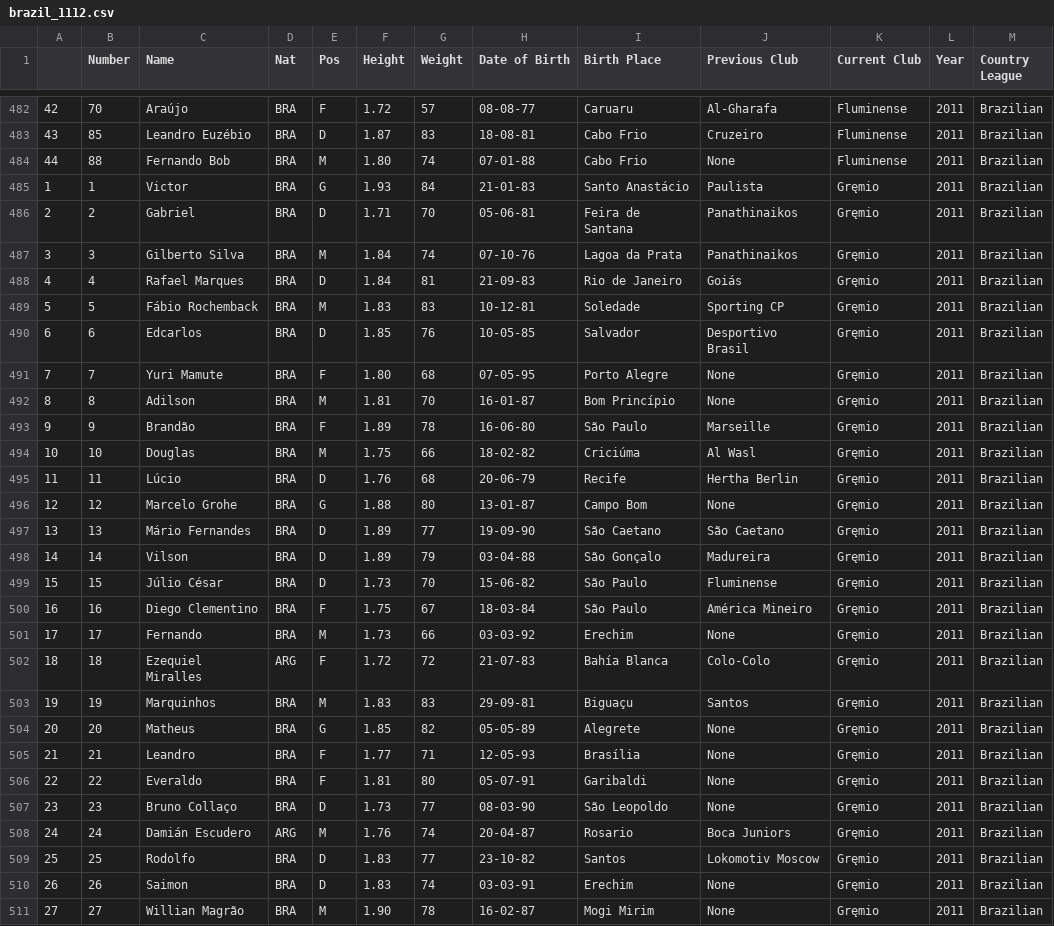
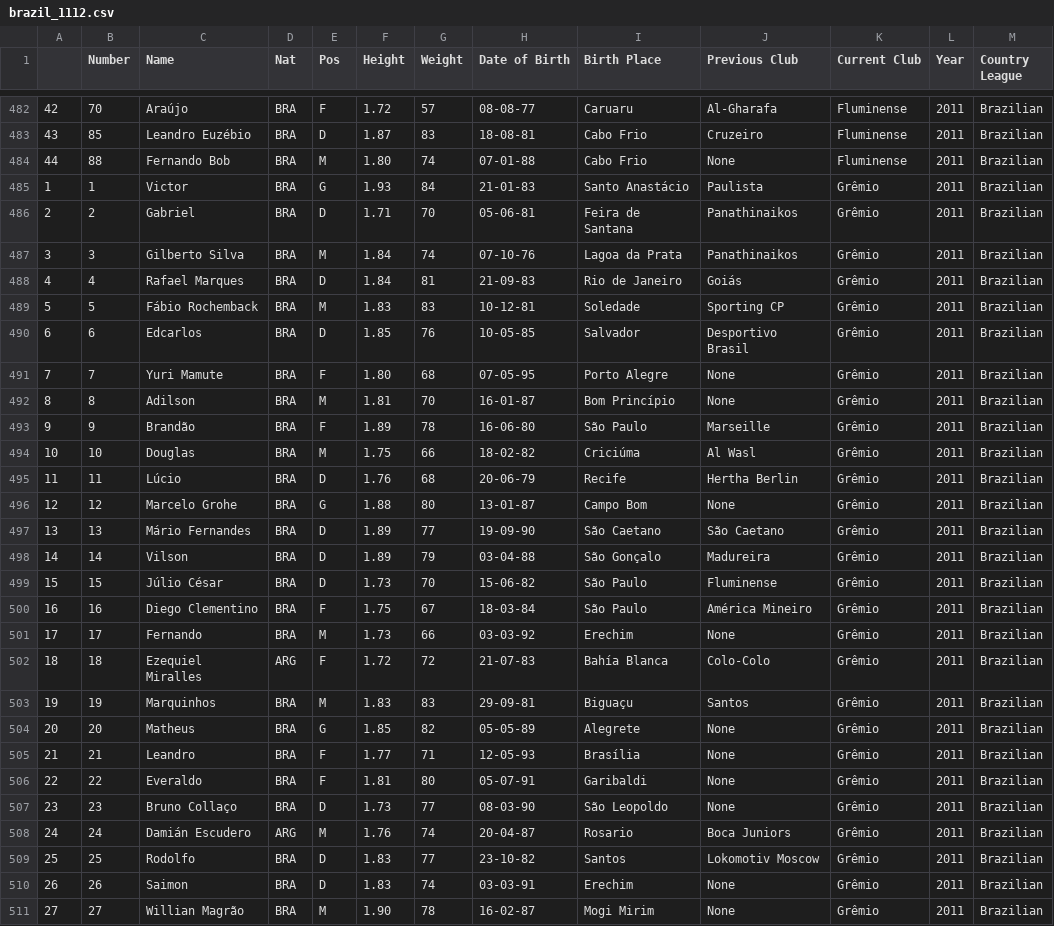
Before and after one commit to jeremydroberts/Soccer-Transfers, a CSV file: csv/brazil/brazil_1112.csv, drawn as a sheet; only a part is shown, gaps mark what is left out; the diff covers the shown part only.

Commit message:
cleaned data

```diff
--- a/csv/brazil/brazil_1112.csv
+++ b/csv/brazil/brazil_1112.csv
@@ -484,28 +484,28 @@
 44,88,Fernando Bob,BRA,M,1.80,74,07-01-88,Cabo Frio,None,Fluminense,2011,Brazilian
-1,1,Victor,BRA,G,1.93,84,21-01-83,Santo Anastácio,Paulista,Gręmio,2011,Brazilian
-2,2,Gabriel,BRA,D,1.71,70,05-06-81,Feira de Santana,Panathinaikos,Gręmio,2011,Brazilian
-3,3,Gilberto Silva,BRA,M,1.84,74,07-10-76,Lagoa da Prata,Panathinaikos,Gręmio,2011,Brazilian
-4,4,Rafael Marques,BRA,D,1.84,81,21-09-83,Rio de Janeiro,Goiás,Gręmio,2011,Brazilian
-5,5,Fábio Rochemback,BRA,M,1.83,83,10-12-81,Soledade,Sporting CP,Gręmio,2011,Brazilian
-6,6,Edcarlos,BRA,D,1.85,76,10-05-85,Salvador,Desportivo Brasil,Gręmio,2011,Brazilian
-7,7,Yuri Mamute,BRA,F,1.80,68,07-05-95,Porto Alegre,None,Gręmio,2011,Brazilian
-8,8,Adilson,BRA,M,1.81,70,16-01-87,Bom Princípio,None,Gręmio,2011,Brazilian
-9,9,Brandão,BRA,F,1.89,78,16-06-80,São Paulo,Marseille,Gręmio,2011,Brazilian
-10,10,Douglas,BRA,M,1.75,66,18-02-82,Criciúma,Al Wasl,Gręmio,2011,Brazilian
-11,11,Lúcio,BRA,D,1.76,68,20-06-79,Recife,Hertha Berlin,Gręmio,2011,Brazilian
-12,12,Marcelo Grohe,BRA,G,1.88,80,13-01-87,Campo Bom,None,Gręmio,2011,Brazilian
-13,13,Mário Fernandes,BRA,D,1.89,77,19-09-90,São Caetano,São Caetano,Gręmio,2011,Brazilian
-14,14,Vilson,BRA,D,1.89,79,03-04-88,São Gonçalo,Madureira,Gręmio,2011,Brazilian
-15,15,Júlio César,BRA,D,1.73,70,15-06-82,São Paulo,Fluminense,Gręmio,2011,Brazilian
-16,16,Diego Clementino,BRA,F,1.75,67,18-03-84,São Paulo,América Mineiro,Gręmio,2011,Brazilian
-17,17,Fernando,BRA,M,1.73,66,03-03-92,Erechim,None,Gręmio,2011,Brazilian
-18,18,Ezequiel Miralles,ARG,F,1.72,72,21-07-83,Bahía Blanca,Colo-Colo,Gręmio,2011,Brazilian
-19,19,Marquinhos,BRA,M,1.83,83,29-09-81,Biguaçu,Santos,Gręmio,2011,Brazilian
-20,20,Matheus,BRA,G,1.85,82,05-05-89,Alegrete,None,Gręmio,2011,Brazilian
-21,21,Leandro,BRA,F,1.77,71,12-05-93,Brasília,None,Gręmio,2011,Brazilian
-22,22,Everaldo,BRA,F,1.81,80,05-07-91,Garibaldi,None,Gręmio,2011,Brazilian
-23,23,Bruno Collaço,BRA,D,1.73,77,08-03-90,São Leopoldo,None,Gręmio,2011,Brazilian
-24,24,Damián Escudero,ARG,M,1.76,74,20-04-87,Rosario,Boca Juniors,Gręmio,2011,Brazilian
-25,25,Rodolfo,BRA,D,1.83,77,23-10-82,Santos,Lokomotiv Moscow,Gręmio,2011,Brazilian
-26,26,Saimon,BRA,D,1.83,74,03-03-91,Erechim,None,Gręmio,2011,Brazilian
-27,27,Willian Magrão,BRA,M,1.90,78,16-02-87,Mogi Mirim,None,Gręmio,2011,Brazilian
+1,1,Victor,BRA,G,1.93,84,21-01-83,Santo Anastácio,Paulista,Grêmio,2011,Brazilian
+2,2,Gabriel,BRA,D,1.71,70,05-06-81,Feira de Santana,Panathinaikos,Grêmio,2011,Brazilian
+3,3,Gilberto Silva,BRA,M,1.84,74,07-10-76,Lagoa da Prata,Panathinaikos,Grêmio,2011,Brazilian
+4,4,Rafael Marques,BRA,D,1.84,81,21-09-83,Rio de Janeiro,Goiás,Grêmio,2011,Brazilian
+5,5,Fábio Rochemback,BRA,M,1.83,83,10-12-81,Soledade,Sporting CP,Grêmio,2011,Brazilian
+6,6,Edcarlos,BRA,D,1.85,76,10-05-85,Salvador,Desportivo Brasil,Grêmio,2011,Brazilian
+7,7,Yuri Mamute,BRA,F,1.80,68,07-05-95,Porto Alegre,None,Grêmio,2011,Brazilian
+8,8,Adilson,BRA,M,1.81,70,16-01-87,Bom Princípio,None,Grêmio,2011,Brazilian
+9,9,Brandão,BRA,F,1.89,78,16-06-80,São Paulo,Marseille,Grêmio,2011,Brazilian
+10,10,Douglas,BRA,M,1.75,66,18-02-82,Criciúma,Al Wasl,Grêmio,2011,Brazilian
+11,11,Lúcio,BRA,D,1.76,68,20-06-79,Recife,Hertha Berlin,Grêmio,2011,Brazilian
+12,12,Marcelo Grohe,BRA,G,1.88,80,13-01-87,Campo Bom,None,Grêmio,2011,Brazilian
+13,13,Mário Fernandes,BRA,D,1.89,77,19-09-90,São Caetano,São Caetano,Grêmio,2011,Brazilian
+14,14,Vilson,BRA,D,1.89,79,03-04-88,São Gonçalo,Madureira,Grêmio,2011,Brazilian
+15,15,Júlio César,BRA,D,1.73,70,15-06-82,São Paulo,Fluminense,Grêmio,2011,Brazilian
+16,16,Diego Clementino,BRA,F,1.75,67,18-03-84,São Paulo,América Mineiro,Grêmio,2011,Brazilian
+17,17,Fernando,BRA,M,1.73,66,03-03-92,Erechim,None,Grêmio,2011,Brazilian
+18,18,Ezequiel Miralles,ARG,F,1.72,72,21-07-83,Bahía Blanca,Colo-Colo,Grêmio,2011,Brazilian
+19,19,Marquinhos,BRA,M,1.83,83,29-09-81,Biguaçu,Santos,Grêmio,2011,Brazilian
+20,20,Matheus,BRA,G,1.85,82,05-05-89,Alegrete,None,Grêmio,2011,Brazilian
+21,21,Leandro,BRA,F,1.77,71,12-05-93,Brasília,None,Grêmio,2011,Brazilian
+22,22,Everaldo,BRA,F,1.81,80,05-07-91,Garibaldi,None,Grêmio,2011,Brazilian
+23,23,Bruno Collaço,BRA,D,1.73,77,08-03-90,São Leopoldo,None,Grêmio,2011,Brazilian
+24,24,Damián Escudero,ARG,M,1.76,74,20-04-87,Rosario,Boca Juniors,Grêmio,2011,Brazilian
+25,25,Rodolfo,BRA,D,1.83,77,23-10-82,Santos,Lokomotiv Moscow,Grêmio,2011,Brazilian
+26,26,Saimon,BRA,D,1.83,74,03-03-91,Erechim,None,Grêmio,2011,Brazilian
+27,27,Willian Magrão,BRA,M,1.90,78,16-02-87,Mogi Mirim,None,Grêmio,2011,Brazilian
```
Also changed, not shown: 41 edited cells elsewhere in this file.
